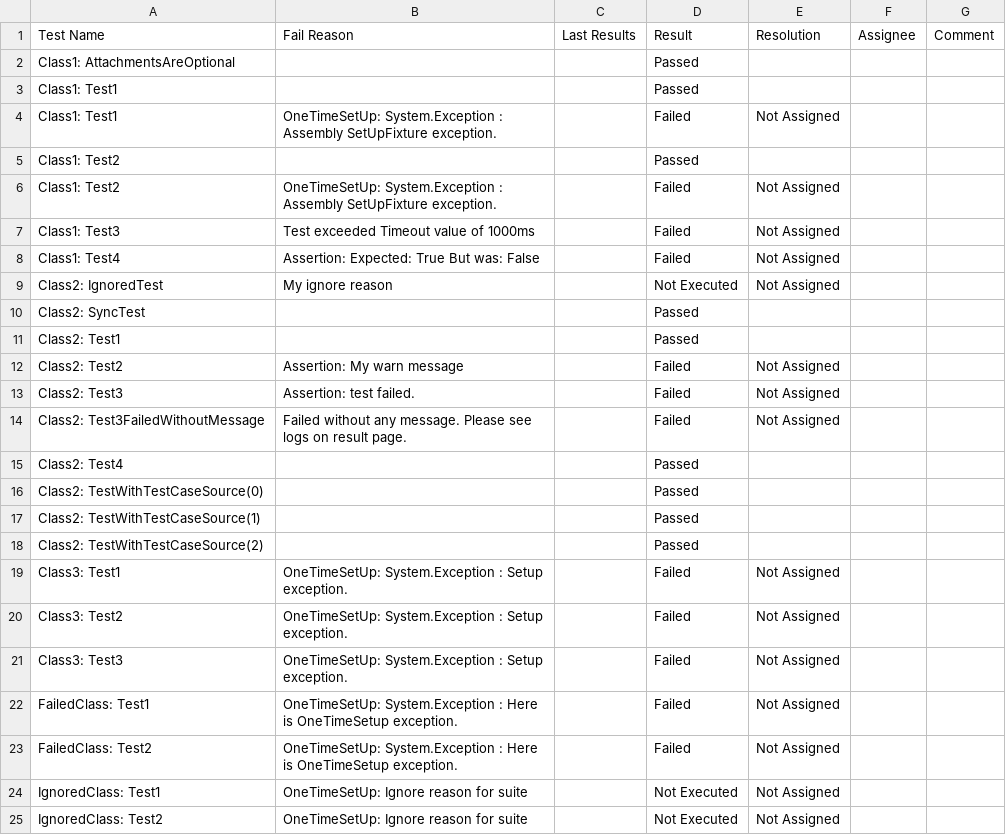
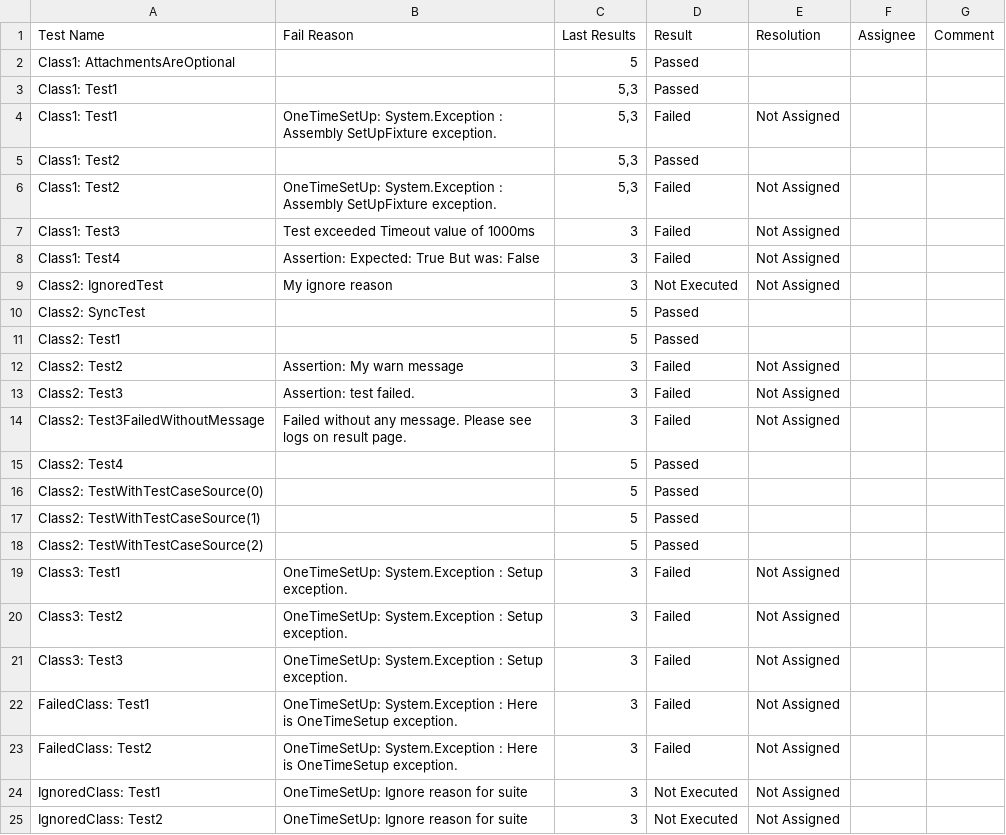
Before and after one commit to aquality-automation/aquality-tracking-ui, a CSV file: e2e/data/resultsTable/nunitV3FeatureName.csv, drawn as a sheet.

Commit message:
fix tests

```diff
--- a/e2e/data/resultsTable/nunitV3FeatureName.csv
+++ b/e2e/data/resultsTable/nunitV3FeatureName.csv
@@ -1,25 +1,25 @@
 Test Name,Fail Reason,Last Results,Result,Resolution,Assignee,Comment
-"Class1: AttachmentsAreOptional","","","Passed",,,
-"Class1: Test1","","","Passed",,,
-"Class1: Test1","OneTimeSetUp: System.Exception : Assembly SetUpFixture exception.","","Failed","Not Assigned",,
-"Class1: Test2","","","Passed",,,
-"Class1: Test2","OneTimeSetUp: System.Exception : Assembly SetUpFixture exception.","","Failed","Not Assigned",,
-"Class1: Test3","Test exceeded Timeout value of 1000ms","","Failed","Not Assigned",,
-"Class1: Test4","Assertion:   Expected: True   But was:  False ","","Failed","Not Assigned",,
-"Class2: IgnoredTest","My ignore reason","","Not Executed","Not Assigned",,
-"Class2: SyncTest","","","Passed",,,
-"Class2: Test1","","","Passed",,,
-"Class2: Test2","Assertion: My warn message","","Failed","Not Assigned",,
-"Class2: Test3","Assertion: test failed.","","Failed","Not Assigned",,
-"Class2: Test3FailedWithoutMessage","Failed without any message. Please see logs on result page.","","Failed","Not Assigned",,
-"Class2: Test4","","","Passed",,,
-"Class2: TestWithTestCaseSource(0)","","","Passed",,,
-"Class2: TestWithTestCaseSource(1)","","","Passed",,,
-"Class2: TestWithTestCaseSource(2)","","","Passed",,,
-"Class3: Test1","OneTimeSetUp: System.Exception : Setup exception.","","Failed","Not Assigned",,
-"Class3: Test2","OneTimeSetUp: System.Exception : Setup exception.","","Failed","Not Assigned",,
-"Class3: Test3","OneTimeSetUp: System.Exception : Setup exception.","","Failed","Not Assigned",,
-"FailedClass: Test1","OneTimeSetUp: System.Exception : Here is OneTimeSetup exception.","","Failed","Not Assigned",,
-"FailedClass: Test2","OneTimeSetUp: System.Exception : Here is OneTimeSetup exception.","","Failed","Not Assigned",,
-"IgnoredClass: Test1","OneTimeSetUp: Ignore reason for suite","","Not Executed","Not Assigned",,
-"IgnoredClass: Test2","OneTimeSetUp: Ignore reason for suite","","Not Executed","Not Assigned",,
+"Class1: AttachmentsAreOptional","","5","Passed",,,
+"Class1: Test1","","5,3","Passed",,,
+"Class1: Test1","OneTimeSetUp: System.Exception : Assembly SetUpFixture exception.","5,3","Failed","Not Assigned",,
+"Class1: Test2","","5,3","Passed",,,
+"Class1: Test2","OneTimeSetUp: System.Exception : Assembly SetUpFixture exception.","5,3","Failed","Not Assigned",,
+"Class1: Test3","Test exceeded Timeout value of 1000ms","3","Failed","Not Assigned",,
+"Class1: Test4","Assertion:   Expected: True   But was:  False ","3","Failed","Not Assigned",,
+"Class2: IgnoredTest","My ignore reason","3","Not Executed","Not Assigned",,
+"Class2: SyncTest","","5","Passed",,,
+"Class2: Test1","","5","Passed",,,
+"Class2: Test2","Assertion: My warn message","3","Failed","Not Assigned",,
+"Class2: Test3","Assertion: test failed.","3","Failed","Not Assigned",,
+"Class2: Test3FailedWithoutMessage","Failed without any message. Please see logs on result page.","3","Failed","Not Assigned",,
+"Class2: Test4","","5","Passed",,,
+"Class2: TestWithTestCaseSource(0)","","5","Passed",,,
+"Class2: TestWithTestCaseSource(1)","","5","Passed",,,
+"Class2: TestWithTestCaseSource(2)","","5","Passed",,,
+"Class3: Test1","OneTimeSetUp: System.Exception : Setup exception.","3","Failed","Not Assigned",,
+"Class3: Test2","OneTimeSetUp: System.Exception : Setup exception.","3","Failed","Not Assigned",,
+"Class3: Test3","OneTimeSetUp: System.Exception : Setup exception.","3","Failed","Not Assigned",,
+"FailedClass: Test1","OneTimeSetUp: System.Exception : Here is OneTimeSetup exception.","3","Failed","Not Assigned",,
+"FailedClass: Test2","OneTimeSetUp: System.Exception : Here is OneTimeSetup exception.","3","Failed","Not Assigned",,
+"IgnoredClass: Test1","OneTimeSetUp: Ignore reason for suite","3","Not Executed","Not Assigned",,
+"IgnoredClass: Test2","OneTimeSetUp: Ignore reason for suite","3","Not Executed","Not Assigned",,
```
Also changed, not shown: e2e/data/expected/testRunSpecialSymbols.csv, e2e/data/resultsTable/nunitV3ClassName.csv, 3 other files.
